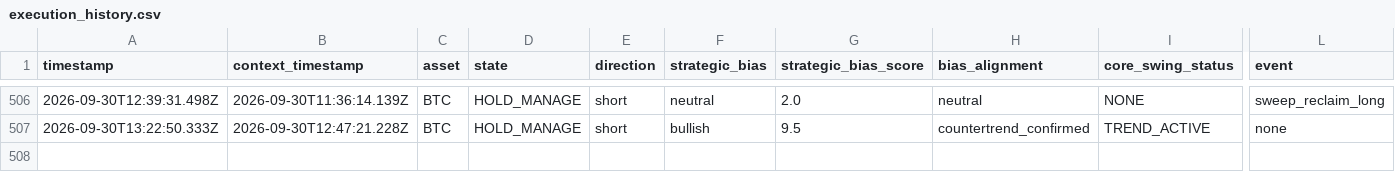
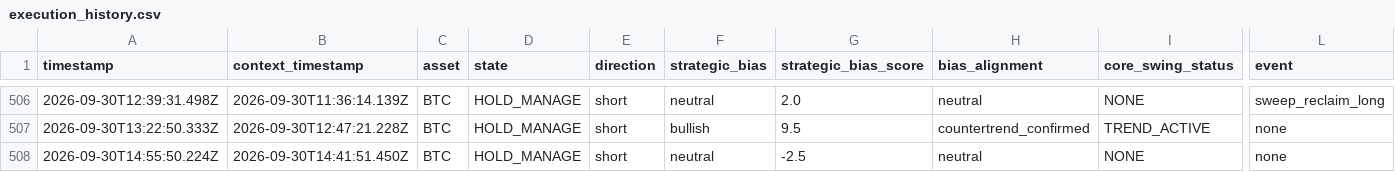
Before and after one commit to themooje412/btc-market-data-collector, a CSV file: execution_history.csv, drawn as a sheet; only a part is shown, gaps mark what is left out; rows hold the shown columns only; the diff names each change by its address in the sheet, - before the commit and + after, or states it on an @@ line.

```diff
--- a/execution_history.csv
+++ b/execution_history.csv
+row 508: 2026-09-30T14:55:50.224Z | 2026-09-30T14:41:51.450Z | BTC | HOLD_MANAGE | short | neutral | -2.5 | neutral | NONE | none
```
Also changed, not shown: 9 other files.
